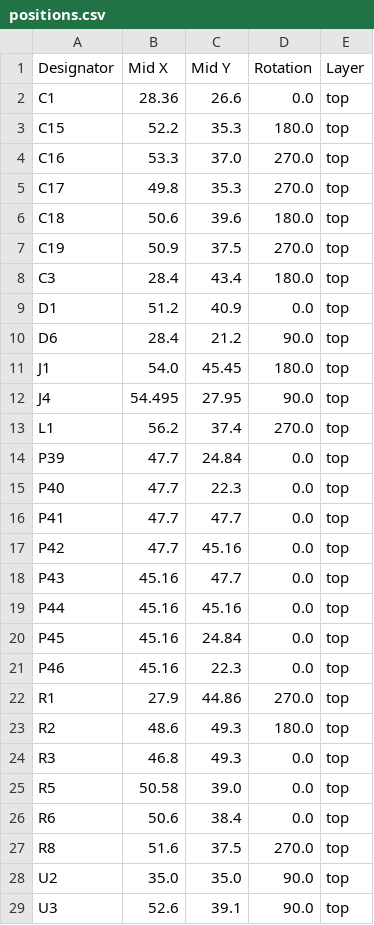
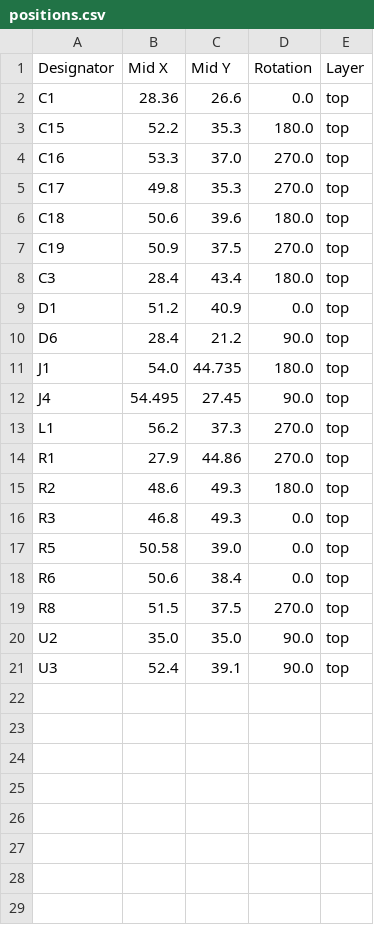
Before and after one commit to revk/ESP32-Generic, a CSV file: PCB/GenericS3/production/positions.csv, drawn as a sheet.

```diff
--- a/PCB/GenericS3/production/positions.csv
+++ b/PCB/GenericS3/production/positions.csv
@@ -10,13 +10,5 @@ D1,51.2,40.9,0.0,top
 D6,28.4,21.2,90.0,top
-J1,54.0,45.45,180.0,top
-J4,54.495,27.95,90.0,top
-L1,56.2,37.4,270.0,top
-P39,47.7,24.84,0.0,top
-P40,47.7,22.3,0.0,top
-P41,47.7,47.7,0.0,top
-P42,47.7,45.16,0.0,top
-P43,45.16,47.7,0.0,top
-P44,45.16,45.16,0.0,top
-P45,45.16,24.84,0.0,top
-P46,45.16,22.3,0.0,top
+J1,54.0,44.735,180.0,top
+J4,54.495,27.45,90.0,top
+L1,56.2,37.3,270.0,top
 R1,27.9,44.86,270.0,top
@@ -26,4 +18,4 @@ R5,50.58,39.0,0.0,top
 R6,50.6,38.4,0.0,top
-R8,51.6,37.5,270.0,top
+R8,51.5,37.5,270.0,top
 U2,35.0,35.0,90.0,top
-U3,52.6,39.1,90.0,top
+U3,52.4,39.1,90.0,top
```
Also changed, not shown: 10 other files.
